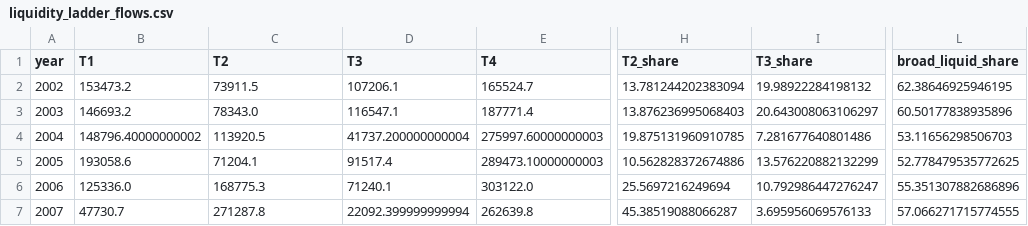
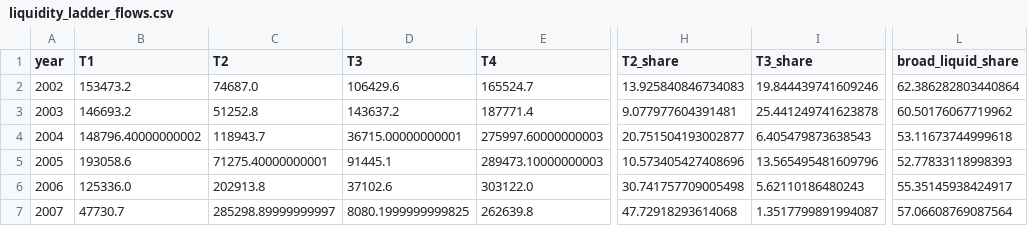
Before and after one commit to danielvykoukal/precautionary_savings_eu, a CSV file: extension_feedback/data/liquidity_ladder_flows.csv, drawn as a sheet; only a part is shown, gaps mark what is left out; the diff covers the shown part only; the diff names each change by its address in the sheet, - before the commit and + after, or states it on an @@ line.

```diff
--- a/extension_feedback/data/liquidity_ladder_flows.csv
+++ b/extension_feedback/data/liquidity_ladder_flows.csv
-C2 (T2): 73911.5
+C2 (T2): 74687.0
-D2 (T3): 107206.1
+D2 (T3): 106429.6
-H2 (T2_share): 13.781244202383094
+H2 (T2_share): 13.925840846734083
-I2 (T3_share): 19.98922284198132
+I2 (T3_share): 19.844439741609246
-L2 (broad_liquid_share): 62.38646925946195
+L2 (broad_liquid_share): 62.386282803440864
-C3 (T2): 78343.0
+C3 (T2): 51252.8
-D3 (T3): 116547.1
+D3 (T3): 143637.2
-H3 (T2_share): 13.876236995068403
+H3 (T2_share): 9.077977604391481
-I3 (T3_share): 20.643008063106297
+I3 (T3_share): 25.441249741623878
-L3 (broad_liquid_share): 60.50177838935896
+L3 (broad_liquid_share): 60.50176067719962
-C4 (T2): 113920.5
+C4 (T2): 118943.7
-D4 (T3): 41737.200000000004
+D4 (T3): 36715.00000000001
-H4 (T2_share): 19.875131960910785
+H4 (T2_share): 20.751504193002877
-I4 (T3_share): 7.281677640801486
+I4 (T3_share): 6.405479873638543
-L4 (broad_liquid_share): 53.11656298506703
+L4 (broad_liquid_share): 53.11673744999618
-C5 (T2): 71204.1
+C5 (T2): 71275.40000000001
-D5 (T3): 91517.4
+D5 (T3): 91445.1
-H5 (T2_share): 10.562828372674886
+H5 (T2_share): 10.573405427408696
-I5 (T3_share): 13.576220882132299
+I5 (T3_share): 13.565495481609796
-L5 (broad_liquid_share): 52.778479535772625
+L5 (broad_liquid_share): 52.77833118998393
-C6 (T2): 168775.3
+C6 (T2): 202913.8
-D6 (T3): 71240.1
+D6 (T3): 37102.6
-H6 (T2_share): 25.5697216249694
+H6 (T2_share): 30.741757709005498
-I6 (T3_share): 10.792986447276247
+I6 (T3_share): 5.62110186480243
-L6 (broad_liquid_share): 55.351307882686896
+L6 (broad_liquid_share): 55.35145938424917
-C7 (T2): 271287.8
+C7 (T2): 285298.89999999997
-D7 (T3): 22092.399999999994
+D7 (T3): 8080.1999999999825
-H7 (T2_share): 45.38519088066287
+H7 (T2_share): 47.72918293614068
-I7 (T3_share): 3.695956069576133
+I7 (T3_share): 1.3517799891994087
-L7 (broad_liquid_share): 57.066271715774555
+L7 (broad_liquid_share): 57.06608769087564
```
Also changed, not shown: 87 edited cells elsewhere in this file, extension_feedback/data/liquidity_ladder_stocks.csv, 23 other files.
